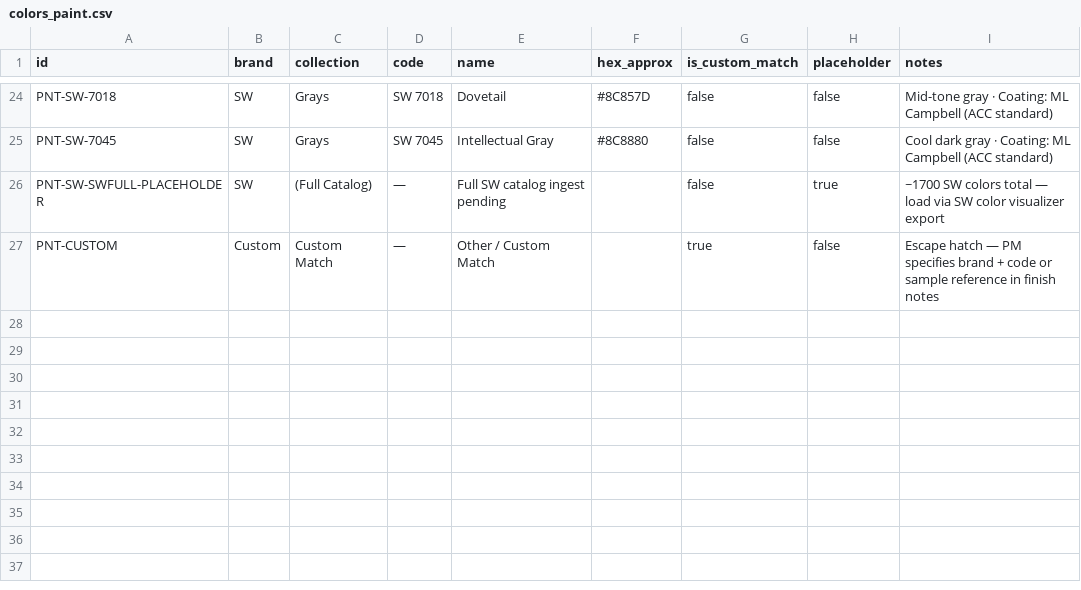
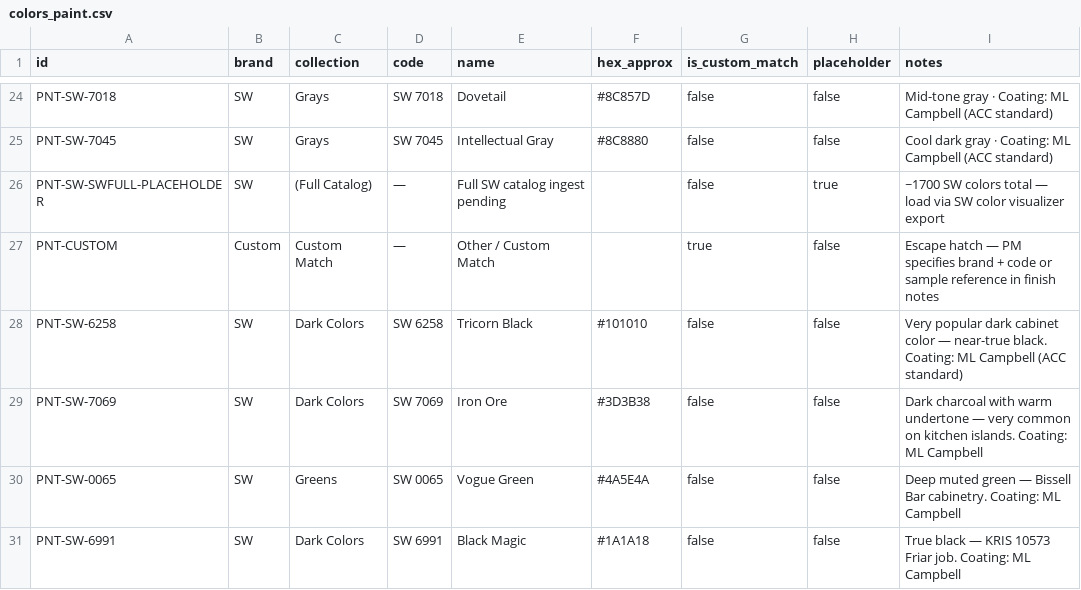
Before and after one commit to aluate/accwebsite, a CSV file: data/catalogs/colors_paint.csv, drawn as a sheet; only a part is shown, gaps mark what is left out; the diff names each change by its address in the sheet, - before the commit and + after, or states it on an @@ line.

```diff
--- a/data/catalogs/colors_paint.csv
+++ b/data/catalogs/colors_paint.csv
+row 28: PNT-SW-6258 | SW | Dark Colors | SW 6258 | Tricorn Black | #101010 | false | false | Very popular dark cabinet color — near-true black. Coating: ML Campbell (ACC standard)
+row 29: PNT-SW-7069 | SW | Dark Colors | SW 7069 | Iron Ore | #3D3B38 | false | false | Dark charcoal with warm undertone — very common on kitchen islands. Coating: ML Campbell
+row 30: PNT-SW-0065 | SW | Greens | SW 0065 | Vogue Green | #4A5E4A | false | false | Deep muted green — Bissell Bar cabinetry. Coating: ML Campbell
+row 31: PNT-SW-6991 | SW | Dark Colors | SW 6991 | Black Magic | #1A1A18 | false | false | True black — KRIS 10573 Friar job. Coating: ML Campbell
```
Also changed, not shown: data/catalogs/colors_carcass.csv, data/catalogs/colors_melamine.csv, 7 other files.
